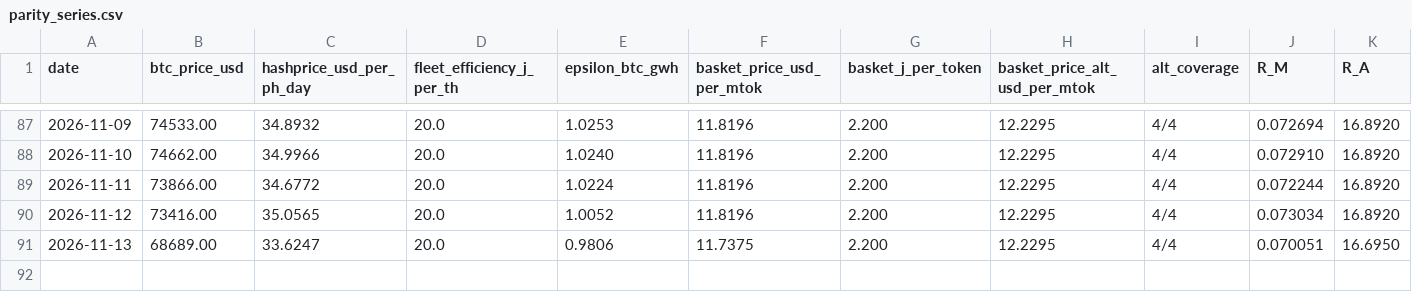
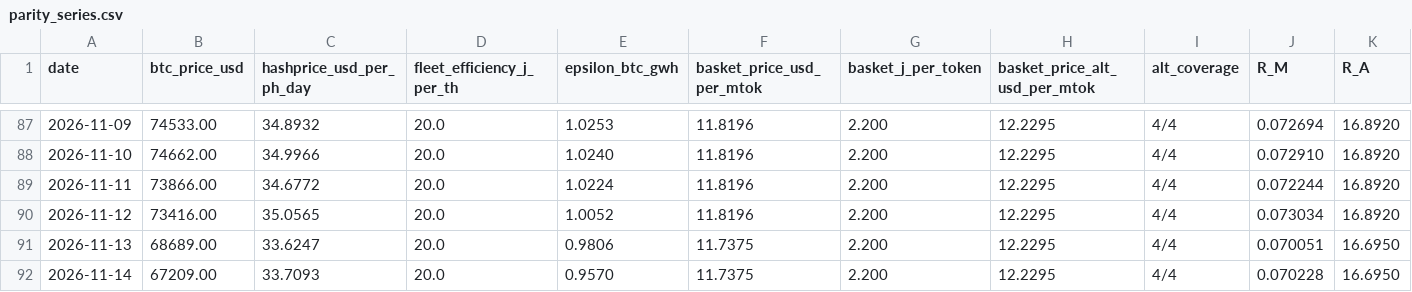
Before and after one commit to tanghuidao/token-parity, a CSV file: parity_series.csv, drawn as a sheet; only a part is shown, gaps mark what is left out; rows hold the shown columns only; the diff names each change by its address in the sheet, - before the commit and + after, or states it on an @@ line.

```diff
--- a/parity_series.csv
+++ b/parity_series.csv
+row 92: 2026-11-14 | 67209.00 | 33.7093 | 20.0 | 0.9570 | 11.7375 | 2.200 | 12.2295 | 4/4 | 0.070228 | 16.6950
```
Also changed, not shown: basket_detail.csv, docs/basket_detail.csv, 5 other files.
